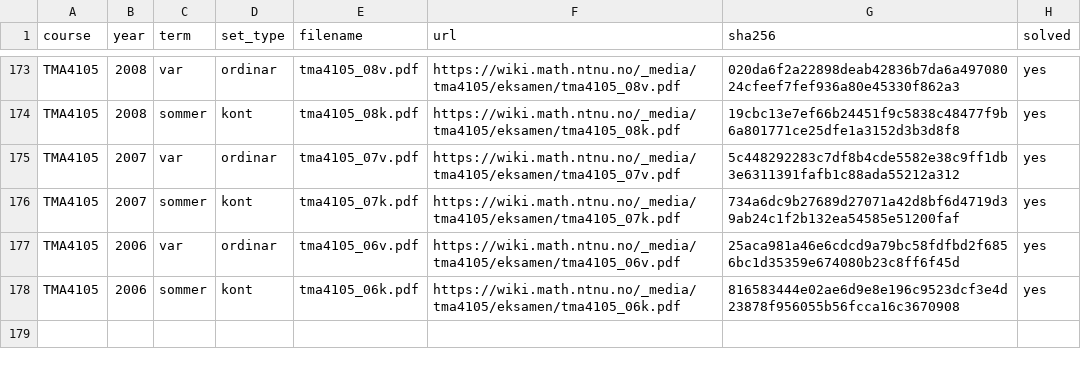
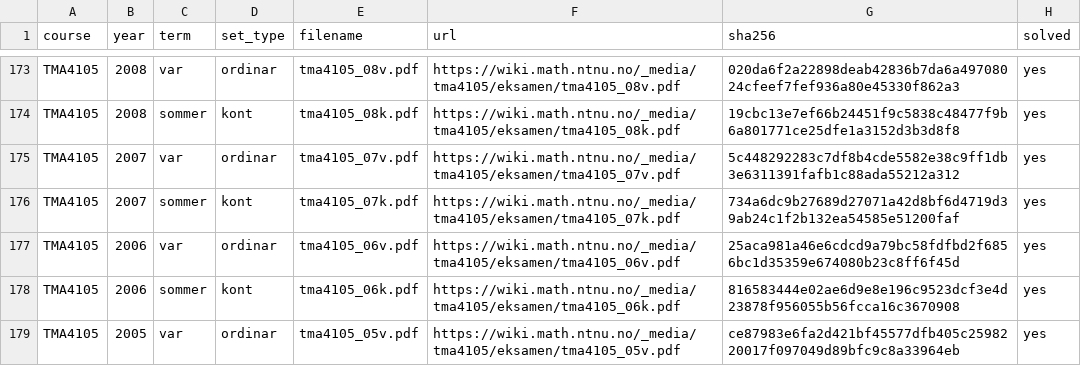
Before and after one commit to Torgersrud/eksamensrelevant4C, a CSV file: sources/MANIFEST.csv, drawn as a sheet; only a part is shown, gaps mark what is left out.

Commit message:
Ticket 10: M2-hausting — TMA4105 2005-vår (ordinær eksamen onsdag 25. mai 2005, bokmål) — manifest + Oppgave 5 i uke 37 (tangentplan z=6−2x−2y til paraboloiden z=4−x²−y² i (1,1,2); stigningstal for stien C over (1,1/4): retningsderivert ∇f·u med u=tangent til projeksjonen y=1/(4x²), tan α=±7/(2√5), α≈±57,4°; høgaste punkt på C òg via Lagrange x²=2y², svar (1/√2, 1/2, 13/4)), Oppgave 1 i uke 38 (kritiske punkt (0, πn) for f=x sin y: diskriminanten Δ=−cos²y=−1 gir sadelpunkt for alle n); resten ugjenkjennelig av karakter (ombytting av integrasjonsrekkjefølgje i trippelintegral, arbeid av konservativt felt via potensial ½(x²+z²)+xy−yz, vektorplott-kopling mot gradientfelt, volum/fluks for kule med sylinderhol); ingen Kjeldevarsel (LF for 05v fann ingen trykkfeil i dei tekne oppgåvene); dupscan 0 nye grupper; Løsningsfilene frå LF-et (LF ligg i sources/ utan rad)

```diff
--- a/sources/MANIFEST.csv
+++ b/sources/MANIFEST.csv
@@ -178 +178,2 @@ TMA4105,2006,var,ordinar,tma4105_06v.pdf,https://wiki.math.ntnu.no/_media/tma410
 TMA4105,2006,sommer,kont,tma4105_06k.pdf,https://wiki.math.ntnu.no/_media/tma4105/eksamen/tma4105_06k.pdf,816583444e02ae6d9e8e196c9523dcf3e4d23878f956055b56fcca16c3670908,yes
+TMA4105,2005,var,ordinar,tma4105_05v.pdf,https://wiki.math.ntnu.no/_media/tma4105/eksamen/tma4105_05v.pdf,ce87983e6fa2d421bf45577dfb405c2598220017f097049d89bfc9c8a33964eb,yes
```
Also changed, not shown: 7 other files.
